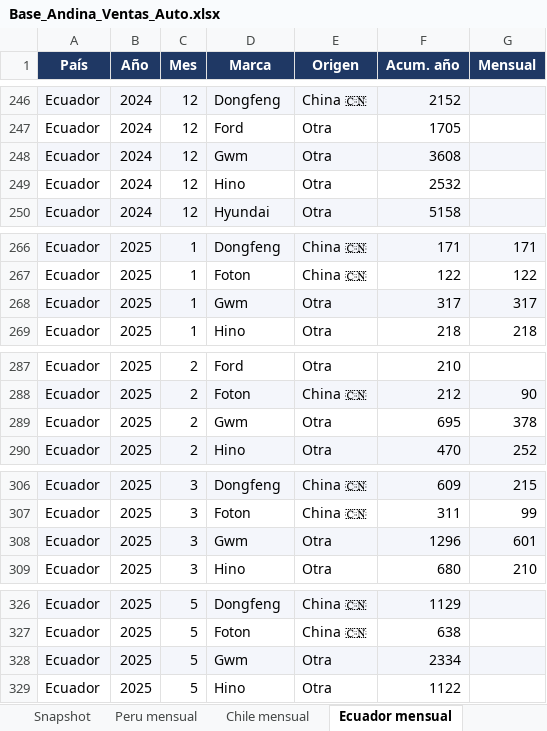
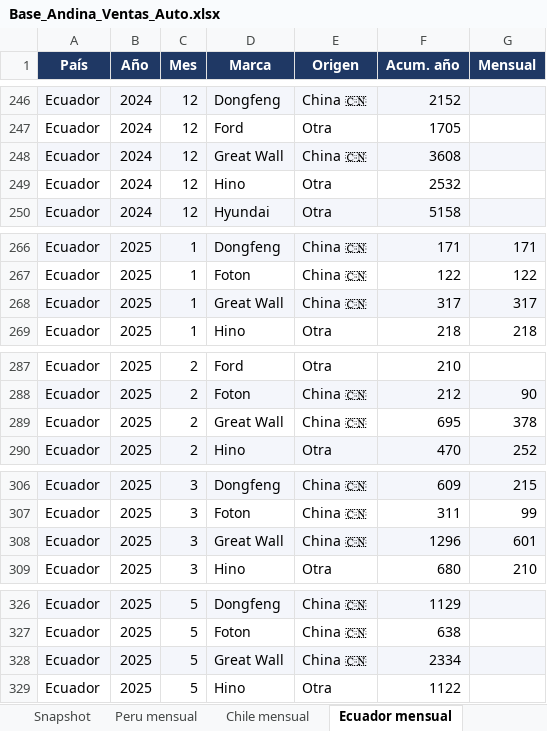
Before and after one commit to faculopezp/AndinaCopilot, an Excel workbook: Base_Andina_Ventas_Auto.xlsx, sheet Ecuador mensual, drawn as a sheet; only a part is shown, gaps mark what is left out; values as stored, in another font and other column widths than the file's, no borders; the diff covers the shown part only; the diff names each change by its address in the sheet, - before the commit and + after, or states it on an @@ line.

```diff
--- a/Base_Andina_Ventas_Auto.xlsx (sheet Ecuador mensual)
+++ b/Base_Andina_Ventas_Auto.xlsx (sheet Ecuador mensual)
-D248 (Marca): Gwm
+D248 (Marca): Great Wall
-E248 (Origen): Otra
+E248 (Origen): China 🇨🇳
-D268 (Marca): Gwm
+D268 (Marca): Great Wall
-E268 (Origen): Otra
+E268 (Origen): China 🇨🇳
-D289 (Marca): Gwm
+D289 (Marca): Great Wall
-E289 (Origen): Otra
+E289 (Origen): China 🇨🇳
-D308 (Marca): Gwm
+D308 (Marca): Great Wall
-E308 (Origen): Otra
+E308 (Origen): China 🇨🇳
-D328 (Marca): Gwm
+D328 (Marca): Great Wall
-E328 (Origen): Otra
+E328 (Origen): China 🇨🇳
```
Also changed, not shown: 20 added rows and 26 edited cells elsewhere in this sheet, sheet Chile mensual, sheet Regional mensual (ALADDA), 5 other files.
